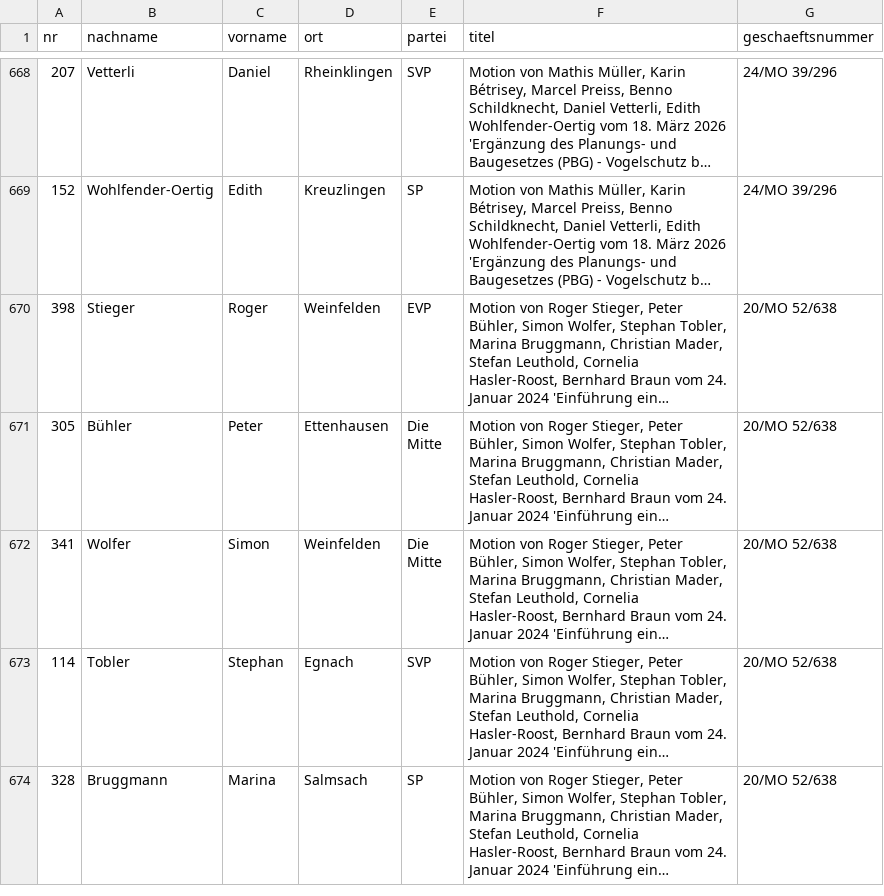
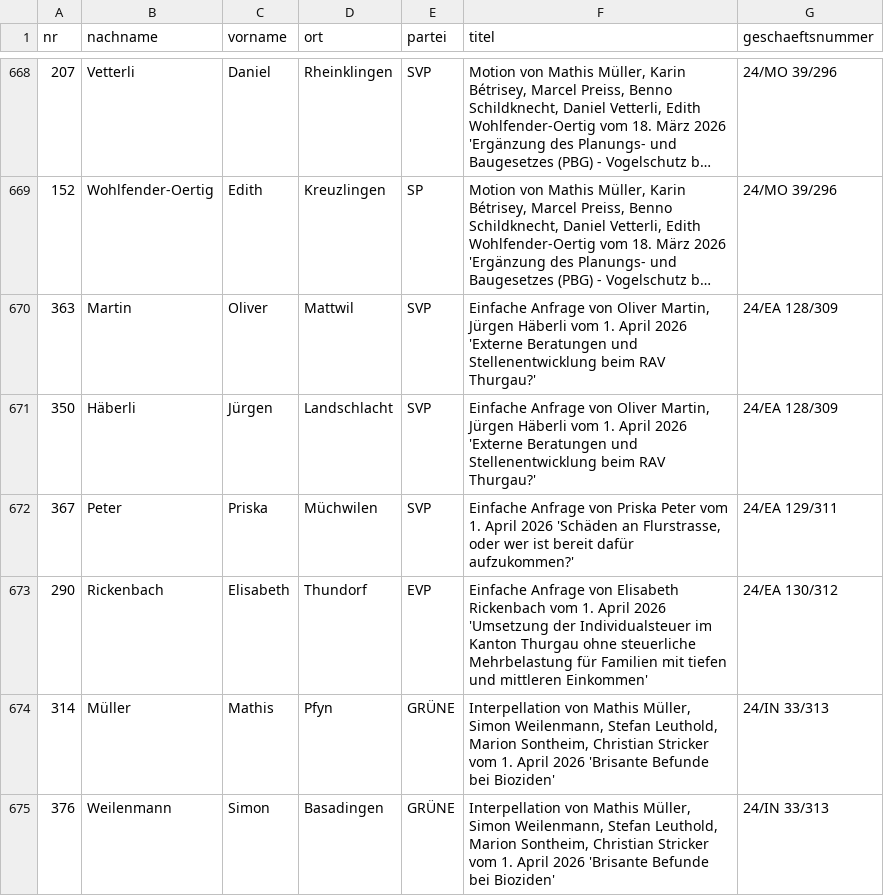
Before and after one commit to ogdtg/sitzungsprotokolle, a CSV file: data/vorstoesser.csv, drawn as a sheet; only a part is shown, gaps mark what is left out; the shorter side is filled out with more unchanged rows; long unchanged cells end in …; the diff covers the shown part only; the diff names each change by its address in the sheet, - before the commit and + after, or states it on an @@ line.

```diff
--- a/data/vorstoesser.csv
+++ b/data/vorstoesser.csv
+row 670: 363 | Martin | Oliver | Mattwil | SVP | Einfache Anfrage von Oliver Martin, Jürgen Häberli vom 1. April 2026 'Externe Beratungen und Stellenentwicklung beim RAV Thurgau?' | 24/EA 128/309
+row 671: 350 | Häberli | Jürgen | Landschlacht | SVP | Einfache Anfrage von Oliver Martin, Jürgen Häberli vom 1. April 2026 'Externe Beratungen und Stellenentwicklung beim RAV Thurgau?' | 24/EA 128/309
+row 672: 367 | Peter | Priska | Müchwilen | SVP | Einfache Anfrage von Priska Peter vom 1. April 2026 'Schäden an Flurstrasse, oder wer ist bereit dafür aufzukommen?' | 24/EA 129/311
+row 673: 290 | Rickenbach | Elisabeth | Thundorf | EVP | Einfache Anfrage von Elisabeth Rickenbach vom 1. April 2026 'Umsetzung der Individualsteuer im Kanton Thurgau ohne steuerliche Mehrbelastung für Familien mit tiefen und mittleren Einkommen' | 24/EA 130/312
+row 674: 314 | Müller | Mathis | Pfyn | GRÜNE | Interpellation von Mathis Müller, Simon Weilenmann, Stefan Leuthold, Marion Sontheim, Christian Stricker vom 1. April 2026 'Brisante Befunde bei Bioziden' | 24/IN 33/313
+row 675: 376 | Weilenmann | Simon | Basadingen | GRÜNE | Interpellation von Mathis Müller, Simon Weilenmann, Stefan Leuthold, Marion Sontheim, Christian Stricker vom 1. April 2026 'Brisante Befunde bei Bioziden' | 24/IN 33/313
```
Also changed, not shown: 6 added rows and 3 edited cells elsewhere in this file, data/geschaefte.csv, 7 other files.
